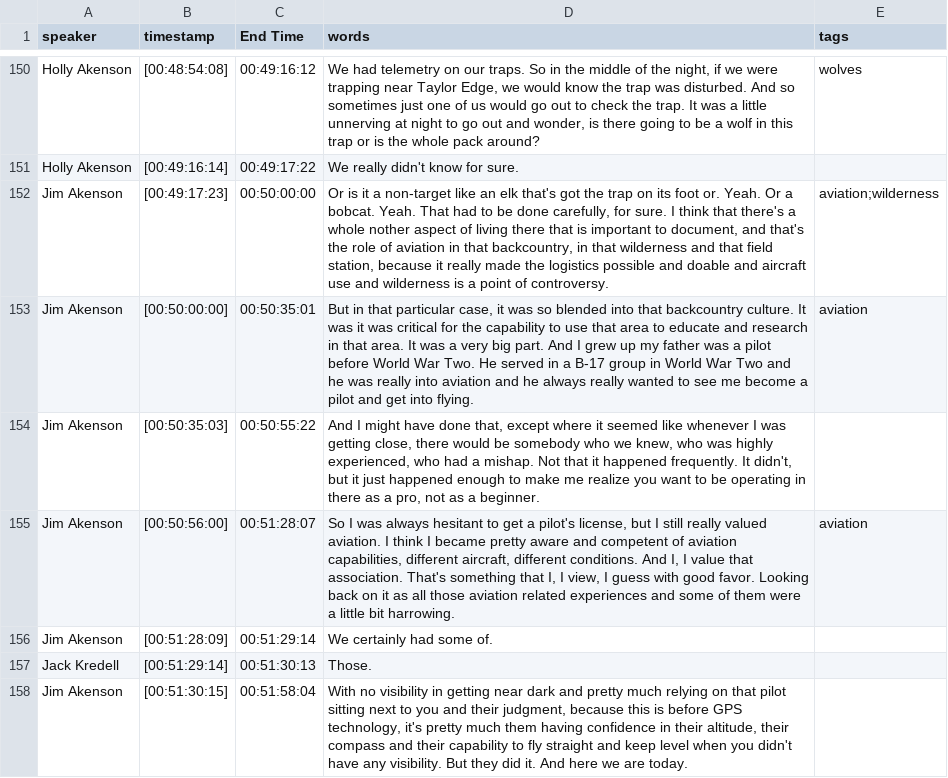
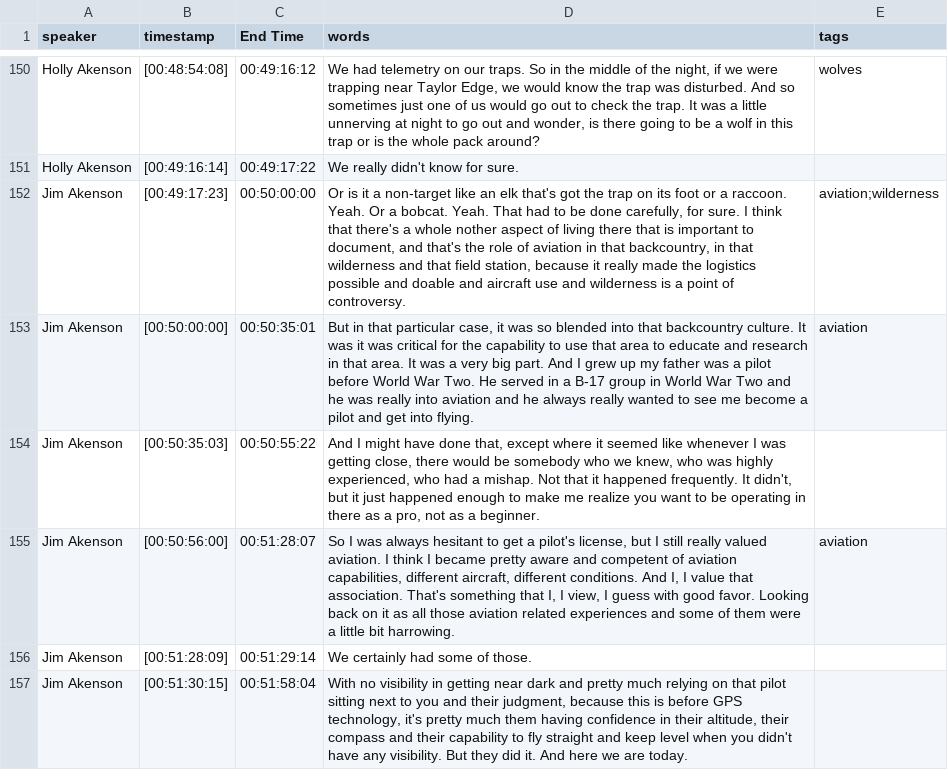
Before and after one commit to thecdil/taylor-archive, a CSV file: _data/transcripts/akenson_2.csv, drawn as a sheet; only a part is shown, gaps mark what is left out; the diff covers the shown part only.

```diff
--- a/_data/transcripts/akenson_2.csv
+++ b/_data/transcripts/akenson_2.csv
@@ -151,3 +151,3 @@ Holly Akenson,[00:48:54:08],00:49:16:12,"We had telemetry on our traps. So in th
 Holly Akenson,[00:49:16:14],00:49:17:22,We really didn't know for sure.,
-Jim Akenson,[00:49:17:23],00:50:00:00,"Or is it a non-target like an elk that's got the trap on its foot or. Yeah. Or a bobcat. Yeah. That had to be done carefully, for sure. I think that there's a whole nother aspect of living there that is important to document, and that's the role of aviation in that backcountry, in that wilderness and that field station, because it really made the logistics possible and doable and aircraft use and wilderness is a point of controversy.",aviation;wilderness
+Jim Akenson,[00:49:17:23],00:50:00:00,"Or is it a non-target like an elk that's got the trap on its foot or a raccoon. Yeah. Or a bobcat. Yeah. That had to be done carefully, for sure. I think that there's a whole nother aspect of living there that is important to document, and that's the role of aviation in that backcountry, in that wilderness and that field station, because it really made the logistics possible and doable and aircraft use and wilderness is a point of controversy.",aviation;wilderness
 Jim Akenson,[00:50:00:00],00:50:35:01,"But in that particular case, it was so blended into that backcountry culture. It was it was critical for the capability to use that area to educate and research in that area. It was a very big part. And I grew up my father was a pilot before World War Two. He served in a B-17 group in World War Two and he was really into aviation and he always really wanted to see me become a pilot and get into flying.",aviation
@@ -155,4 +155,3 @@ Jim Akenson,[00:50:35:03],00:50:55:22,"And I might have done that, except where
 Jim Akenson,[00:50:56:00],00:51:28:07,"So I was always hesitant to get a pilot's license, but I still really valued aviation. I think I became pretty aware and competent of aviation capabilities, different aircraft, different conditions. And I, I value that association. That's something that I, I view, I guess with good favor. Looking back on it as all those aviation related experiences and some of them were a little bit harrowing.",aviation
-Jim Akenson,[00:51:28:09],00:51:29:14,We certainly had some of.,
-Jack Kredell,[00:51:29:14],00:51:30:13,Those.,
+Jim Akenson,[00:51:28:09],00:51:29:14,We certainly had some of those.,
 Jim Akenson,[00:51:30:15],00:51:58:04,"With no visibility in getting near dark and pretty much relying on that pilot sitting next to you and their judgment, because this is before GPS technology, it's pretty much them having confidence in their altitude, their compass and their capability to fly straight and keep level when you didn't have any visibility. But they did it. And here we are today.",
```
Also changed, not shown: 28 edited cells elsewhere in this file.
